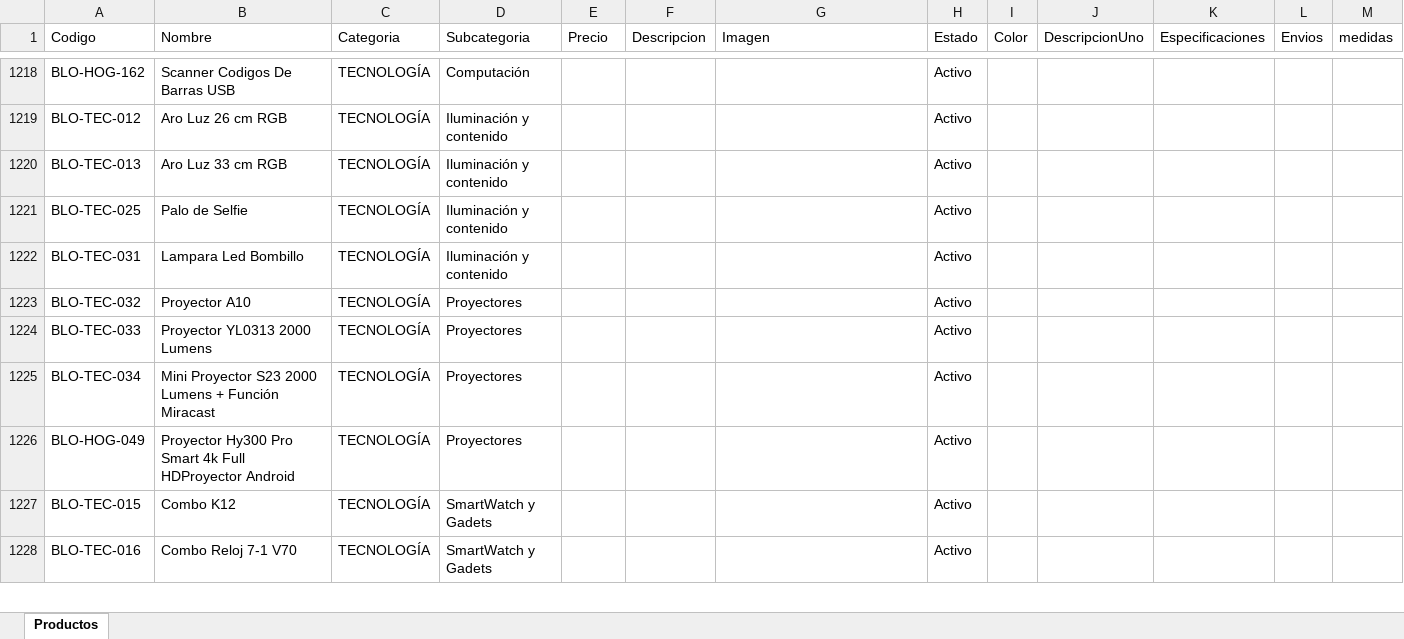
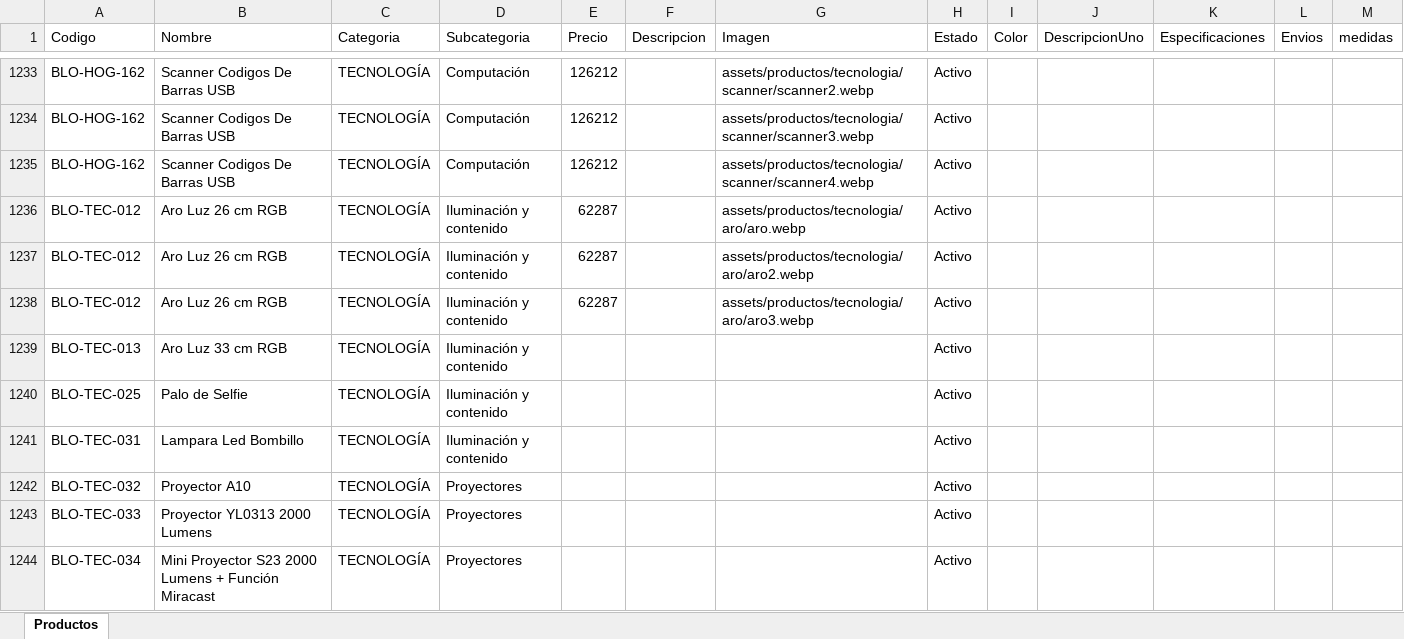
Before and after one commit to tatianacani19-cell/paginaBloopia, an Excel workbook: BD/Catalogo_Bloopia_Estructurado.xlsx, sheet Productos, drawn as a sheet; only a part is shown, gaps mark what is left out; the shorter side is filled out with more unchanged rows; values as stored, in another font and other column widths than the file's, no borders; addresses are those after the commit; the diff covers the shown part only; the diff names each change by its address in the sheet, - before the commit and + after, or states it on an @@ line.

Commit message:
se agregan productos de tecnologia

```diff
--- a/BD/Catalogo_Bloopia_Estructurado.xlsx (sheet Productos)
+++ b/BD/Catalogo_Bloopia_Estructurado.xlsx (sheet Productos)
-E1233 (Precio): (empty)
+E1233 (Precio): 126212
-G1233 (Imagen): (empty)
+G1233 (Imagen): assets/productos/tecnologia/scanner/scanner2.webp
+row 1234: BLO-HOG-162 | Scanner Codigos De Barras USB | TECNOLOGÍA | Computación | 126212 |  | assets/productos/tecnologia/scanner/scanner3.webp | Activo
+row 1235: BLO-HOG-162 | Scanner Codigos De Barras USB | TECNOLOGÍA | Computación | 126212 |  | assets/productos/tecnologia/scanner/scanner4.webp | Activo
-E1236 (Precio): (empty)
+E1236 (Precio): 62287
-G1236 (Imagen): (empty)
+G1236 (Imagen): assets/productos/tecnologia/aro/aro.webp
+row 1237: BLO-TEC-012 | Aro Luz 26 cm RGB | TECNOLOGÍA | Iluminación y contenido | 62287 |  | assets/productos/tecnologia/aro/aro2.webp | Activo
+row 1238: BLO-TEC-012 | Aro Luz 26 cm RGB | TECNOLOGÍA | Iluminación y contenido | 62287 |  | assets/productos/tecnologia/aro/aro3.webp | Activo
```
Also changed, not shown: 15 added rows and 18 edited cells elsewhere in this sheet, 27 other files.
